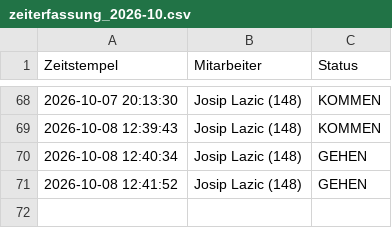
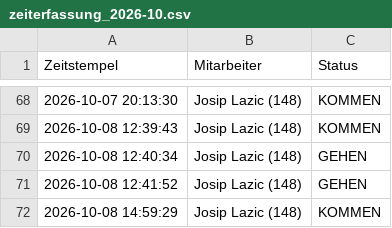
Before and after one commit to nasty007/Zeiterfassung, a CSV file: zeiterfassung_2026-10.csv, drawn as a sheet; only a part is shown, gaps mark what is left out.

Commit message:
NFC Buchung Sync (zeiterfassung_2026-10.csv)

```diff
--- a/zeiterfassung_2026-10.csv
+++ b/zeiterfassung_2026-10.csv
@@ -71 +71,2 @@ Zeitstempel;Mitarbeiter;Status
 2026-10-08 12:41:52;Josip Lazic (148);GEHEN
+2026-10-08 14:59:29;Josip Lazic (148);KOMMEN
```
